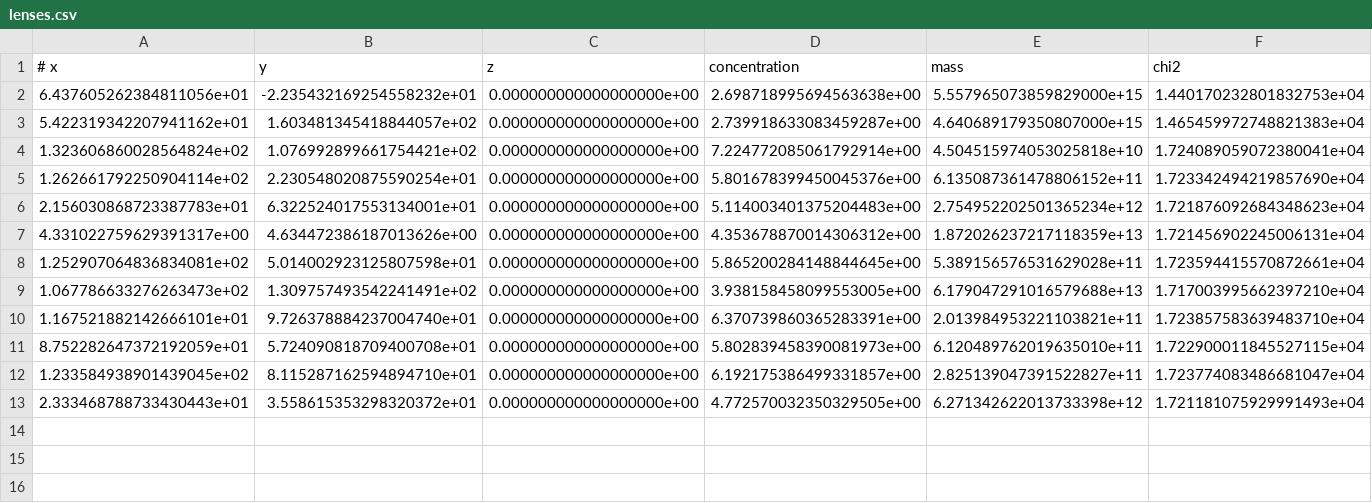
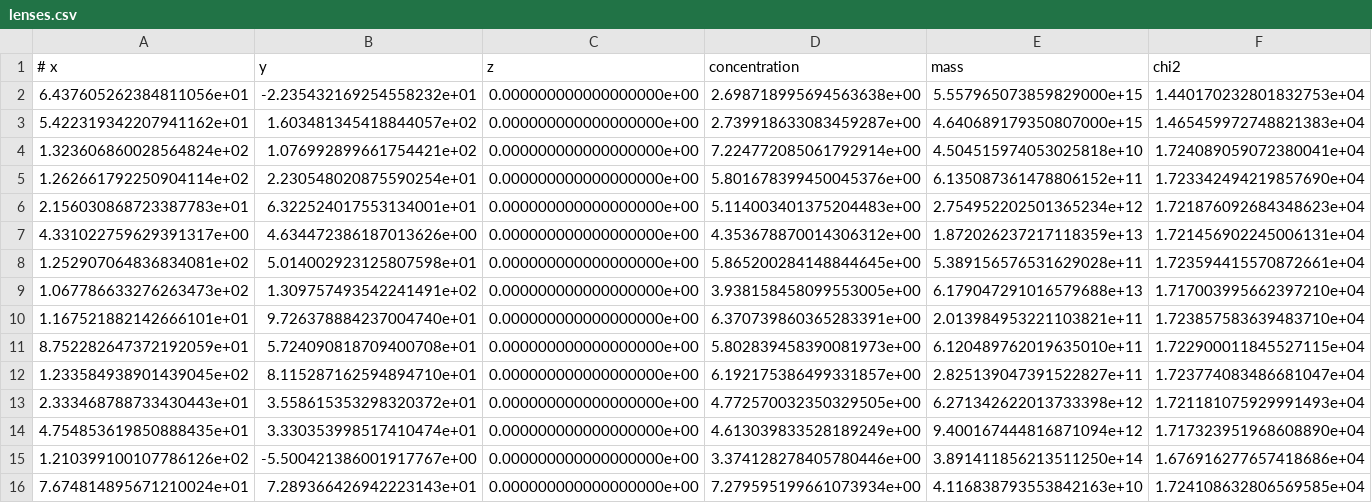
Before and after one commit to jShpiece/Thesis, a CSV file: Output/JWST/lenses.csv, drawn as a sheet.

Commit message:
Add f1 and f2 map plotting to JWST pipeline

```diff
--- a/Output/JWST/lenses.csv
+++ b/Output/JWST/lenses.csv
@@ -13 +13,4 @@
 2.333468788733430443e+01,3.558615353298320372e+01,0.000000000000000000e+00,4.772570032350329505e+00,6.271342622013733398e+12,1.721181075929991493e+04
+4.754853619850888435e+01,3.330353998517410474e+01,0.000000000000000000e+00,4.613039833528189249e+00,9.400167444816871094e+12,1.717323951968608890e+04
+1.210399100107786126e+02,-5.500421386001917767e+00,0.000000000000000000e+00,3.374128278405780446e+00,3.891411856213511250e+14,1.676916277657418686e+04
+7.674814895671210024e+01,7.289366426942223143e+01,0.000000000000000000e+00,7.279595199661073934e+00,4.116838793553842163e+10,1.724108632806569585e+04
```
Also changed, not shown: 4 other files.
